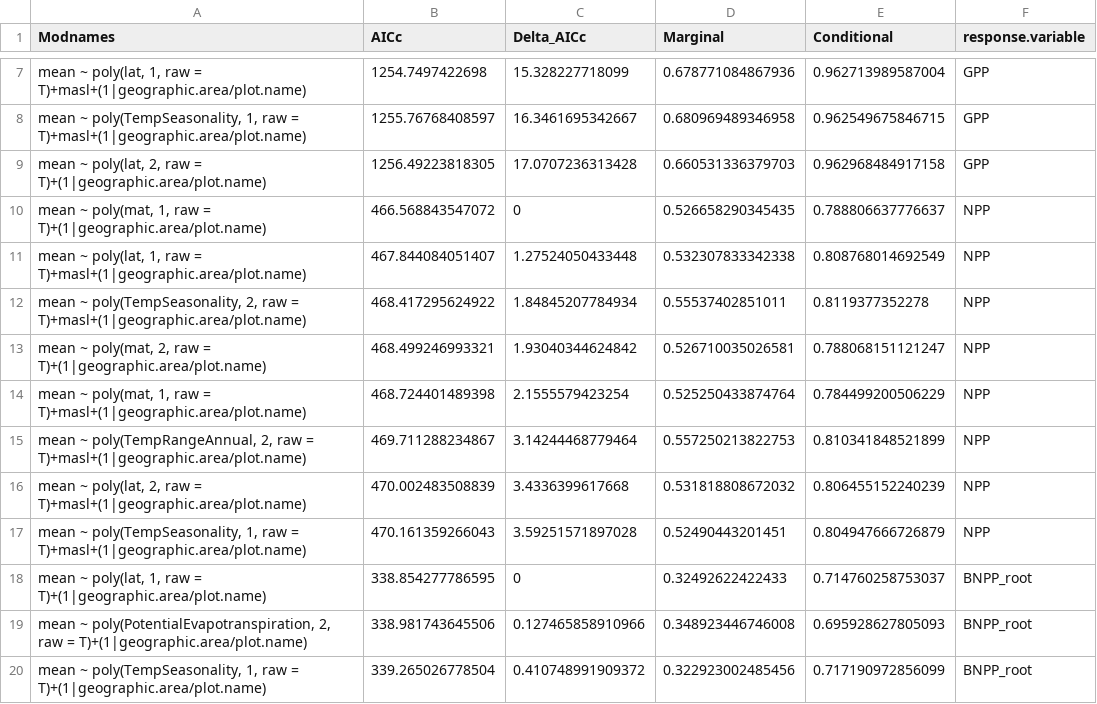
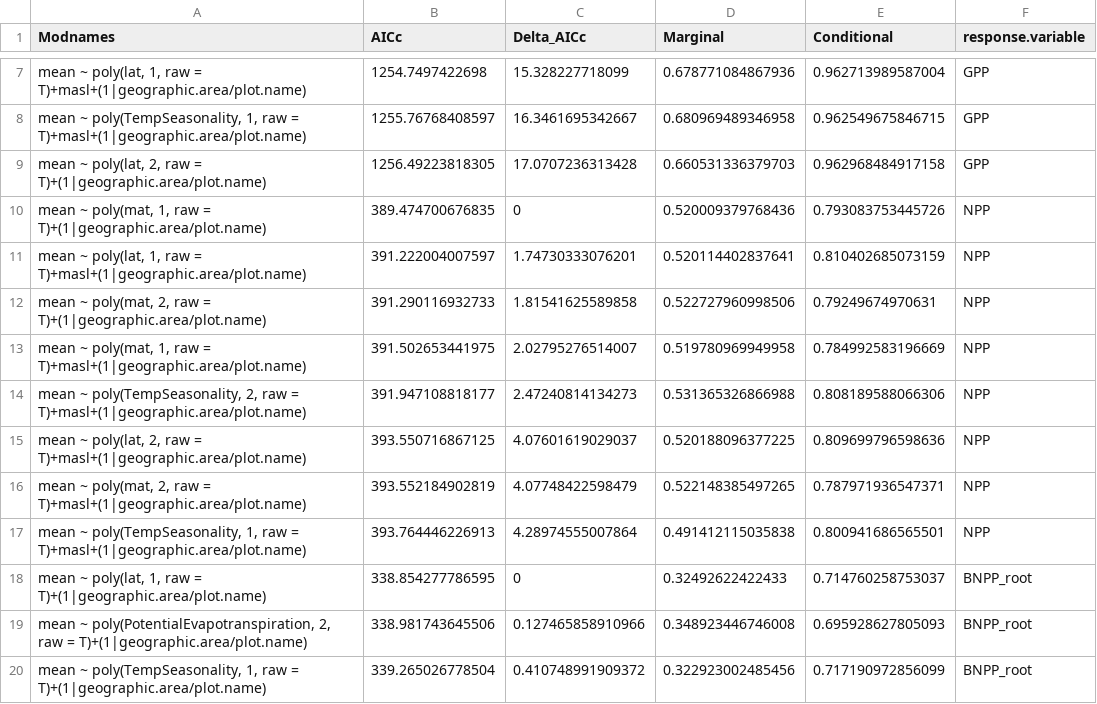
Before and after one commit to forc-db/Global_Productivity, a CSV file: results/tables/best_model_outputs/AIC_table.csv, drawn as a sheet; only a part is shown, gaps mark what is left out.

Commit message:
Update AIC_table.csv

```diff
--- a/results/tables/best_model_outputs/AIC_table.csv
+++ b/results/tables/best_model_outputs/AIC_table.csv
@@ -9,10 +9,10 @@
 "mean ~ poly(lat, 2, raw = T)+(1|geographic.area/plot.name)",1256.49223818305,17.0707236313428,0.660531336379703,0.962968484917158,"GPP"
-"mean ~ poly(mat, 1, raw = T)+(1|geographic.area/plot.name)",466.568843547072,0,0.526658290345435,0.788806637776637,"NPP"
-"mean ~ poly(lat, 1, raw = T)+masl+(1|geographic.area/plot.name)",467.844084051407,1.27524050433448,0.532307833342338,0.808768014692549,"NPP"
-"mean ~ poly(TempSeasonality, 2, raw = T)+masl+(1|geographic.area/plot.name)",468.417295624922,1.84845207784934,0.55537402851011,0.8119377352278,"NPP"
-"mean ~ poly(mat, 2, raw = T)+(1|geographic.area/plot.name)",468.499246993321,1.93040344624842,0.526710035026581,0.788068151121247,"NPP"
-"mean ~ poly(mat, 1, raw = T)+masl+(1|geographic.area/plot.name)",468.724401489398,2.1555579423254,0.525250433874764,0.784499200506229,"NPP"
-"mean ~ poly(TempRangeAnnual, 2, raw = T)+masl+(1|geographic.area/plot.name)",469.711288234867,3.14244468779464,0.557250213822753,0.810341848521899,"NPP"
-"mean ~ poly(lat, 2, raw = T)+masl+(1|geographic.area/plot.name)",470.002483508839,3.4336399617668,0.531818808672032,0.806455152240239,"NPP"
-"mean ~ poly(TempSeasonality, 1, raw = T)+masl+(1|geographic.area/plot.name)",470.161359266043,3.59251571897028,0.52490443201451,0.804947666726879,"NPP"
+"mean ~ poly(mat, 1, raw = T)+(1|geographic.area/plot.name)",389.474700676835,0,0.520009379768436,0.793083753445726,"NPP"
+"mean ~ poly(lat, 1, raw = T)+masl+(1|geographic.area/plot.name)",391.222004007597,1.74730333076201,0.520114402837641,0.810402685073159,"NPP"
+"mean ~ poly(mat, 2, raw = T)+(1|geographic.area/plot.name)",391.290116932733,1.81541625589858,0.522727960998506,0.79249674970631,"NPP"
+"mean ~ poly(mat, 1, raw = T)+masl+(1|geographic.area/plot.name)",391.502653441975,2.02795276514007,0.519780969949958,0.784992583196669,"NPP"
+"mean ~ poly(TempSeasonality, 2, raw = T)+masl+(1|geographic.area/plot.name)",391.947108818177,2.47240814134273,0.531365326866988,0.808189588066306,"NPP"
+"mean ~ poly(lat, 2, raw = T)+masl+(1|geographic.area/plot.name)",393.550716867125,4.07601619029037,0.520188096377225,0.809699796598636,"NPP"
+"mean ~ poly(mat, 2, raw = T)+masl+(1|geographic.area/plot.name)",393.552184902819,4.07748422598479,0.522148385497265,0.787971936547371,"NPP"
+"mean ~ poly(TempSeasonality, 1, raw = T)+masl+(1|geographic.area/plot.name)",393.764446226913,4.28974555007864,0.491412115035838,0.800941686565501,"NPP"
 "mean ~ poly(lat, 1, raw = T)+(1|geographic.area/plot.name)",338.854277786595,0,0.32492622422433,0.714760258753037,"BNPP_root"
```
